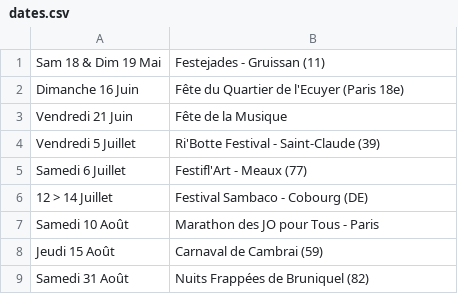
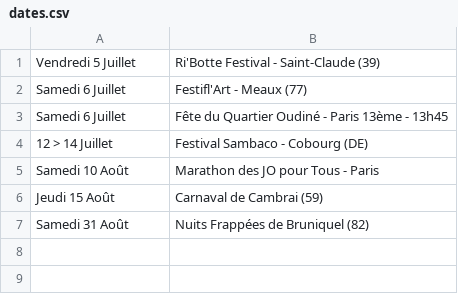
Before and after one commit to mathurinpetit/omaracuja, a CSV file: dates.csv, drawn as a sheet; removed rows and columns are numbered as before the commit, all else as after; the diff names each change by its address in the sheet, - before the commit and + after, or states it on an @@ line.

Commit message:
Update dates.csv

```diff
--- a/dates.csv
+++ b/dates.csv
-row 1: Sam 18 & Dim 19 Mai | Festejades - Gruissan (11)
-row 2: Dimanche 16 Juin | Fête du Quartier de l'Ecuyer (Paris 18e)
-row 3: Vendredi 21 Juin | Fête de la Musique
+row 3: Samedi 6 Juillet | Fête du Quartier Oudiné - Paris 13ème - 13h45
```
